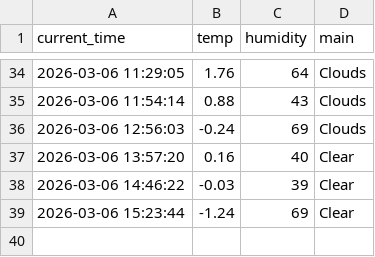
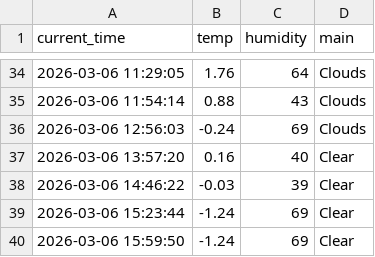
Before and after one commit to KSY173/weather_5m, a CSV file: weather.csv, drawn as a sheet; only a part is shown, gaps mark what is left out.

```diff
--- a/weather.csv
+++ b/weather.csv
@@ -39 +39,2 @@ current_time,temp,humidity,main
 2026-03-06 15:23:44,-1.24,69,Clear
+2026-03-06 15:59:50,-1.24,69,Clear
```
